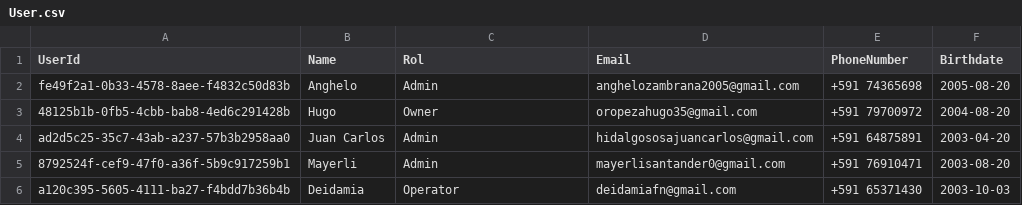
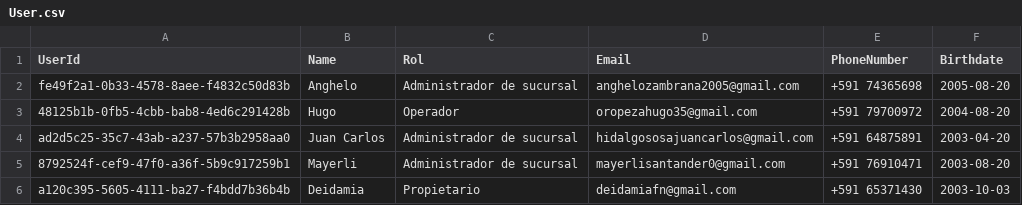
Before and after one commit to sofdev6-02-2024/LosAderezos, a CSV file: infrastructure/environments/user-management/userDB/Data/User.csv, drawn as a sheet.

Commit message:
fix: edit user rol

```diff
--- a/infrastructure/environments/user-management/userDB/Data/User.csv
+++ b/infrastructure/environments/user-management/userDB/Data/User.csv
@@ -1,6 +1,6 @@
 UserId,Name,Rol,Email,PhoneNumber,Birthdate
-fe49f2a1-0b33-4578-8aee-f4832c50d83b,Anghelo,Admin,anghelozambrana2005@gmail.com,+591 74365698,2005-08-20
-48125b1b-0fb5-4cbb-bab8-4ed6c291428b,Hugo,Owner,oropezahugo35@gmail.com,+591 79700972,2004-08-20
-ad2d5c25-35c7-43ab-a237-57b3b2958aa0,Juan Carlos,Admin,hidalgososajuancarlos@gmail.com,+591 64875891,2003-04-20
-8792524f-cef9-47f0-a36f-5b9c917259b1,Mayerli,Admin,mayerlisantander0@gmail.com,+591 76910471,2003-08-20
-a120c395-5605-4111-ba27-f4bdd7b36b4b,Deidamia,Operator,deidamiafn@gmail.com,+591 65371430,2003-10-03
+fe49f2a1-0b33-4578-8aee-f4832c50d83b,Anghelo,Administrador de sucursal,anghelozambrana2005@gmail.com,+591 74365698,2005-08-20
+48125b1b-0fb5-4cbb-bab8-4ed6c291428b,Hugo,Operador,oropezahugo35@gmail.com,+591 79700972,2004-08-20
+ad2d5c25-35c7-43ab-a237-57b3b2958aa0,Juan Carlos,Administrador de sucursal,hidalgososajuancarlos@gmail.com,+591 64875891,2003-04-20
+8792524f-cef9-47f0-a36f-5b9c917259b1,Mayerli,Administrador de sucursal,mayerlisantander0@gmail.com,+591 76910471,2003-08-20
+a120c395-5605-4111-ba27-f4bdd7b36b4b,Deidamia,Propietario,deidamiafn@gmail.com,+591 65371430,2003-10-03
```
Also changed, not shown: 1 other file.
